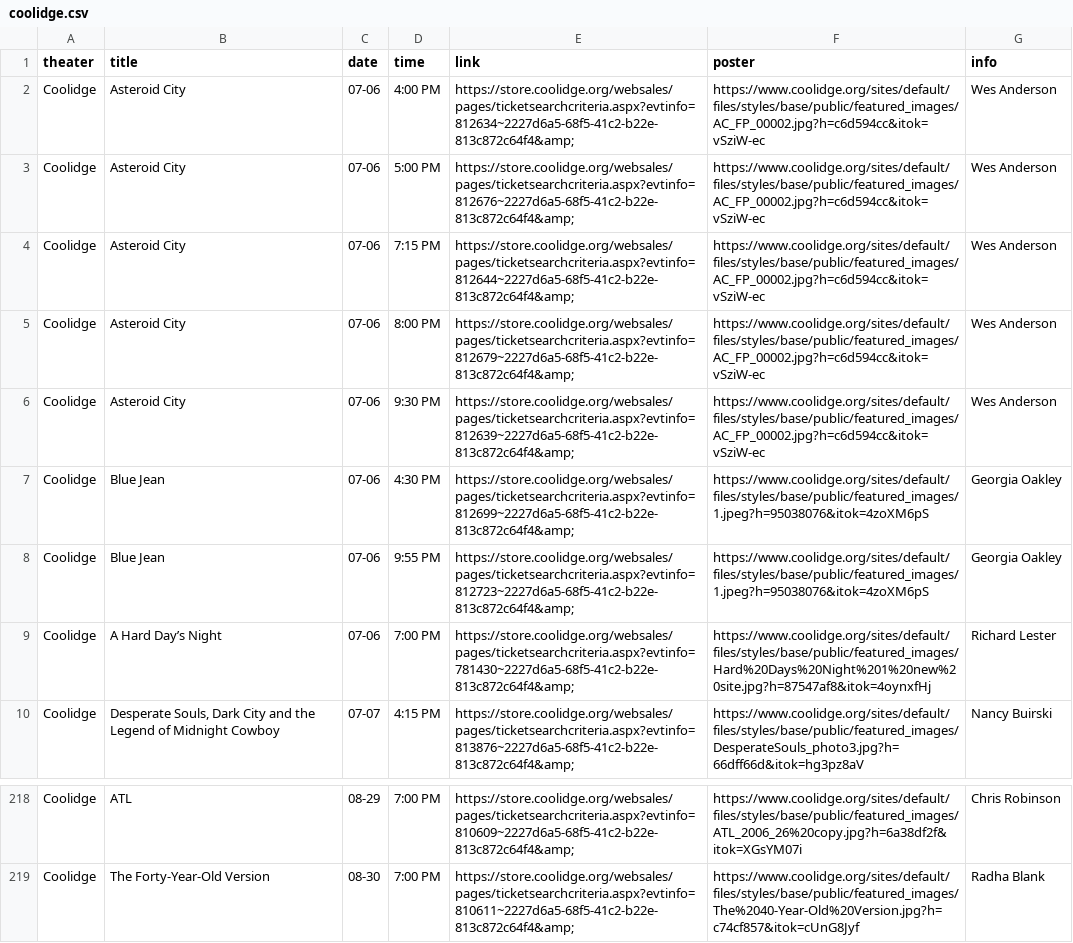
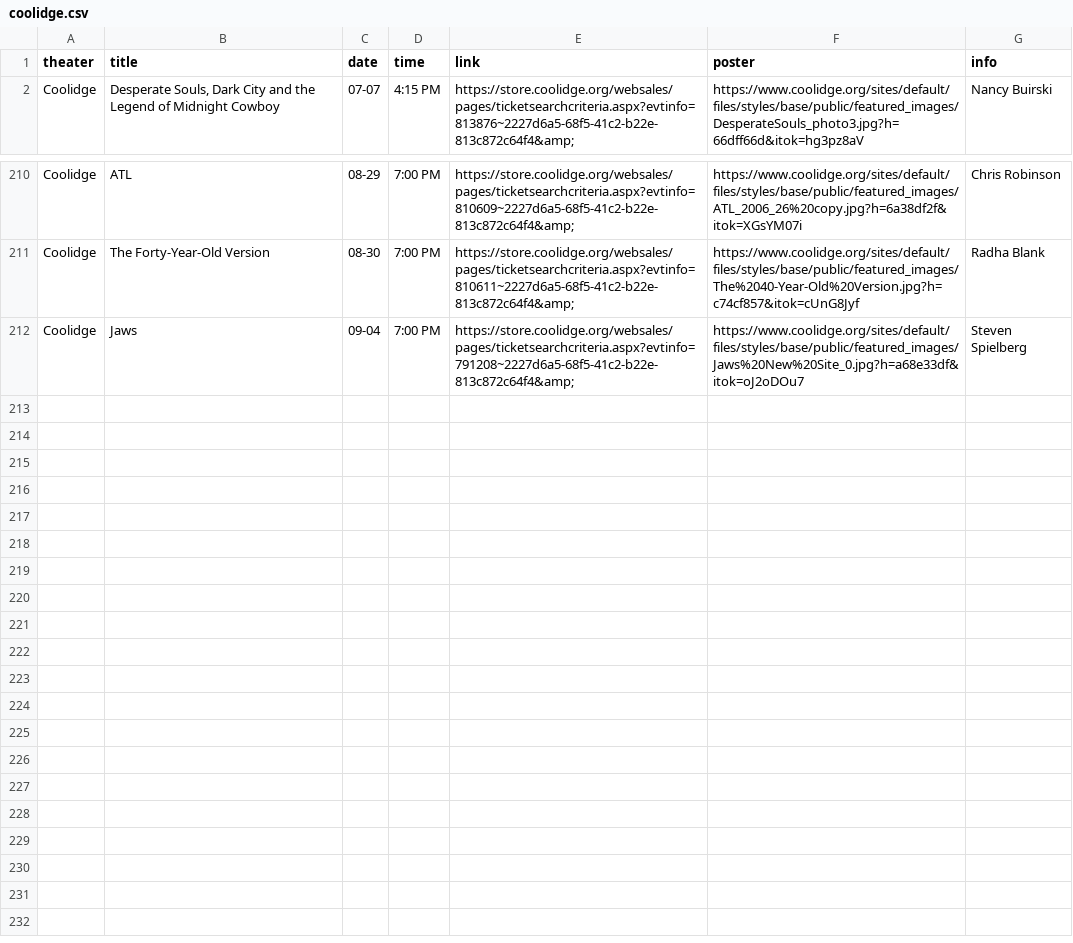
Before and after one commit to cgumb/movie_showtimes, a CSV file: data/coolidge.csv, drawn as a sheet; only a part is shown, gaps mark what is left out.

```diff
--- a/data/coolidge.csv
+++ b/data/coolidge.csv
@@ -1,10 +1,2 @@
 theater,title,date,time,link,poster,info
-Coolidge,Asteroid City,07-06,4:00 PM,https://store.coolidge.org/websales/pages/ticketsearchcriteria.aspx?evtinfo=812634~2227d6a5-68f5-41c2-b22e-813c872c64f4&amp;,https://www.coolidge.org/sites/default/files/styles/base/public/featured_images/AC_FP_00002.jpg?h=c6d594cc&itok=vSziW-ec,Wes Anderson
-Coolidge,Asteroid City,07-06,5:00 PM,https://store.coolidge.org/websales/pages/ticketsearchcriteria.aspx?evtinfo=812676~2227d6a5-68f5-41c2-b22e-813c872c64f4&amp;,https://www.coolidge.org/sites/default/files/styles/base/public/featured_images/AC_FP_00002.jpg?h=c6d594cc&itok=vSziW-ec,Wes Anderson
-Coolidge,Asteroid City,07-06,7:15 PM,https://store.coolidge.org/websales/pages/ticketsearchcriteria.aspx?evtinfo=812644~2227d6a5-68f5-41c2-b22e-813c872c64f4&amp;,https://www.coolidge.org/sites/default/files/styles/base/public/featured_images/AC_FP_00002.jpg?h=c6d594cc&itok=vSziW-ec,Wes Anderson
-Coolidge,Asteroid City,07-06,8:00 PM,https://store.coolidge.org/websales/pages/ticketsearchcriteria.aspx?evtinfo=812679~2227d6a5-68f5-41c2-b22e-813c872c64f4&amp;,https://www.coolidge.org/sites/default/files/styles/base/public/featured_images/AC_FP_00002.jpg?h=c6d594cc&itok=vSziW-ec,Wes Anderson
-Coolidge,Asteroid City,07-06,9:30 PM,https://store.coolidge.org/websales/pages/ticketsearchcriteria.aspx?evtinfo=812639~2227d6a5-68f5-41c2-b22e-813c872c64f4&amp;,https://www.coolidge.org/sites/default/files/styles/base/public/featured_images/AC_FP_00002.jpg?h=c6d594cc&itok=vSziW-ec,Wes Anderson
-Coolidge,Blue Jean,07-06,4:30 PM,https://store.coolidge.org/websales/pages/ticketsearchcriteria.aspx?evtinfo=812699~2227d6a5-68f5-41c2-b22e-813c872c64f4&amp;,https://www.coolidge.org/sites/default/files/styles/base/public/featured_images/1.jpeg?h=95038076&itok=4zoXM6pS,Georgia Oakley
-Coolidge,Blue Jean,07-06,9:55 PM,https://store.coolidge.org/websales/pages/ticketsearchcriteria.aspx?evtinfo=812723~2227d6a5-68f5-41c2-b22e-813c872c64f4&amp;,https://www.coolidge.org/sites/default/files/styles/base/public/featured_images/1.jpeg?h=95038076&itok=4zoXM6pS,Georgia Oakley
-Coolidge,A Hard Day’s Night,07-06,7:00 PM,https://store.coolidge.org/websales/pages/ticketsearchcriteria.aspx?evtinfo=781430~2227d6a5-68f5-41c2-b22e-813c872c64f4&amp;,https://www.coolidge.org/sites/default/files/styles/base/public/featured_images/Hard%20Days%20Night%201%20new%20site.jpg?h=87547af8&itok=4oynxfHj,Richard Lester
 Coolidge,"Desperate Souls, Dark City and the Legend of Midnight Cowboy",07-07,4:15 PM,https://store.coolidge.org/websales/pages/ticketsearchcriteria.aspx?evtinfo=813876~2227d6a5-68f5-41c2-b22e-813c872c64f4&amp;,https://www.coolidge.org/sites/default/files/styles/base/public/featured_images/DesperateSouls_photo3.jpg?h=66dff66d&itok=hg3pz8aV,Nancy Buirski
@@ -371 +363,2 @@ Coolidge,ATL,08-29,7:00 PM,https://store.coolidge.org/websales/pages/ticketsearc
 Coolidge,The Forty-Year-Old Version,08-30,7:00 PM,https://store.coolidge.org/websales/pages/ticketsearchcriteria.aspx?evtinfo=810611~2227d6a5-68f5-41c2-b22e-813c872c64f4&amp;,https://www.coolidge.org/sites/default/files/styles/base/public/featured_images/The%2040-Year-Old%20Version.jpg?h=c74cf857&itok=cUnG8Jyf,Radha Blank
+Coolidge,Jaws,09-04,7:00 PM,https://store.coolidge.org/websales/pages/ticketsearchcriteria.aspx?evtinfo=791208~2227d6a5-68f5-41c2-b22e-813c872c64f4&amp;,https://www.coolidge.org/sites/default/files/styles/base/public/featured_images/Jaws%20New%20Site_0.jpg?h=a68e33df&itok=oJ2oDOu7,Steven Spielberg
```
Also changed, not shown: data/brattle.csv, data/rt.csv, 2 other files.
